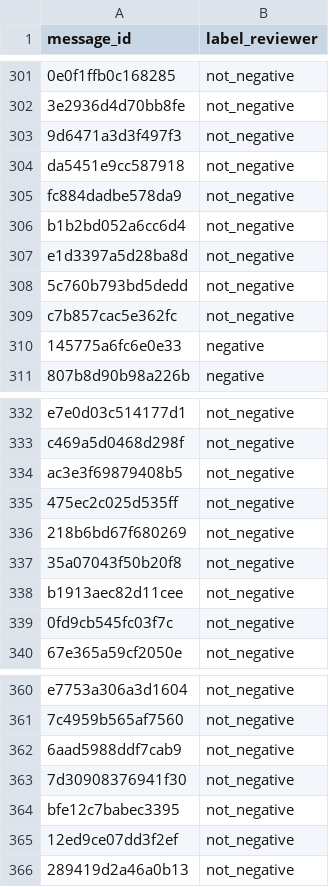
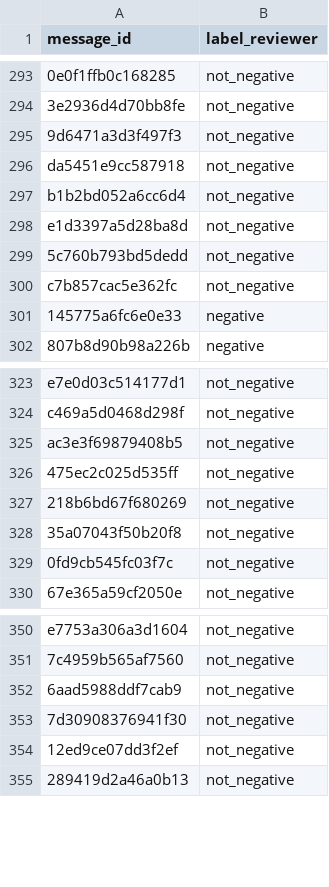
Before and after one commit to DiversaStudio/chatbot_methodology_mmc, a CSV file: validation/tone_labels_reviewer.csv, drawn as a sheet; only a part is shown, gaps mark what is left out; the diff covers the shown part only; the diff names each change by its address in the sheet, - before the commit and + after, or states it on an @@ line.

```diff
--- a/validation/tone_labels_reviewer.csv
+++ b/validation/tone_labels_reviewer.csv
-row 305: fc884dadbe578da9 | not_negative
-row 338: b1913aec82d11cee | not_negative
-row 364: bfe12c7babec3395 | not_negative
```
Also changed, not shown: 8 removed rows elsewhere in this file, exports/_manifest.csv, exports/fact_bot_turn.csv, 34 other files.
